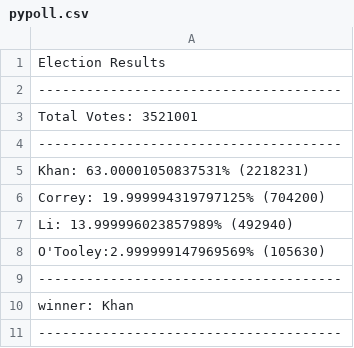
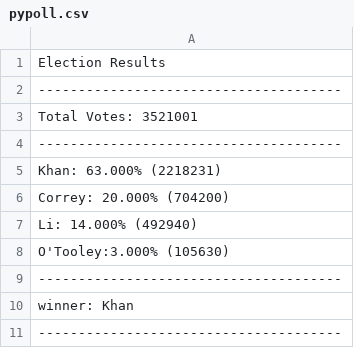
Before and after one commit to pandeysudip/Financial-and-Political-Data-Analysis, a CSV file: PyPoll/analysis/pypoll.csv, drawn as a sheet.

```diff
--- a/PyPoll/analysis/pypoll.csv
+++ b/PyPoll/analysis/pypoll.csv
@@ -4,6 +4,6 @@ Total Votes: 3521001
 --------------------------------------
-Khan: 63.00001050837531% (2218231)
-Correy: 19.999994319797125% (704200)
-Li: 13.999996023857989% (492940)
-O'Tooley:2.999999147969569% (105630)
+Khan: 63.000% (2218231)
+Correy: 20.000% (704200)
+Li: 14.000% (492940)
+O'Tooley:3.000% (105630)
 --------------------------------------
```
Also changed, not shown: 3 other files.
